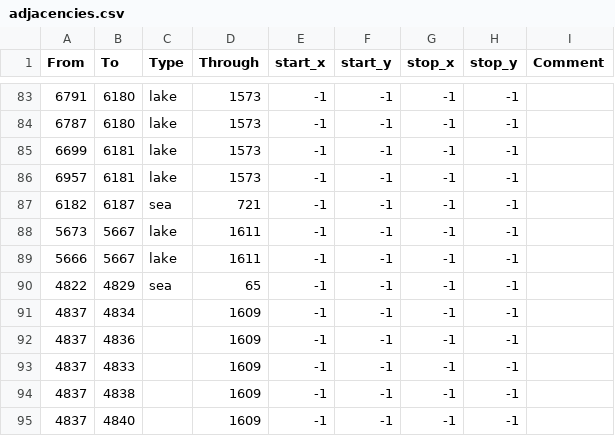
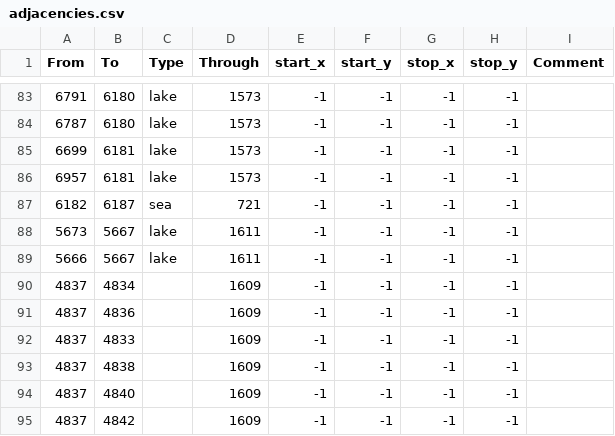
Before and after one commit to vawser/Warcraft-EU4, a CSV file: map/adjacencies.csv, drawn as a sheet; only a part is shown, gaps mark what is left out; the shorter side is filled out with more unchanged rows.

```diff
--- a/map/adjacencies.csv
+++ b/map/adjacencies.csv
@@ -89,3 +89,2 @@ From;To;Type;Through;start_x;start_y;stop_x;stop_y;Comment
 5666;5667;lake;1611;-1;-1;-1;-1;
-4822;4829;sea;65;-1;-1;-1;-1;
 4837;4834;;1609;-1;-1;-1;-1;
```
Also changed, not shown: 1 other file.
